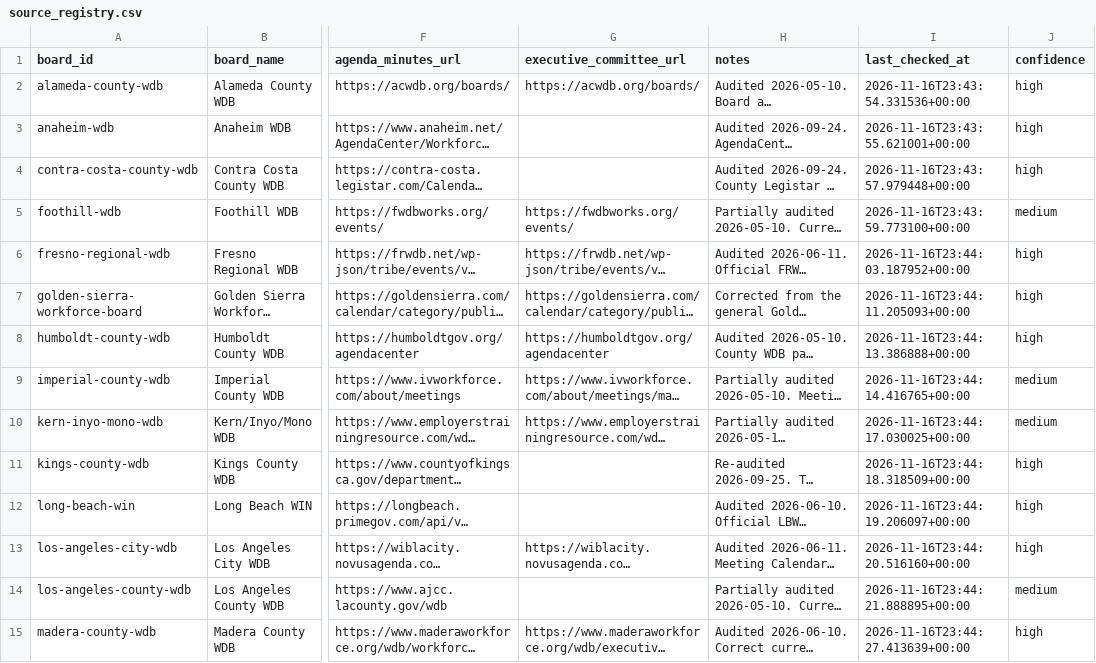
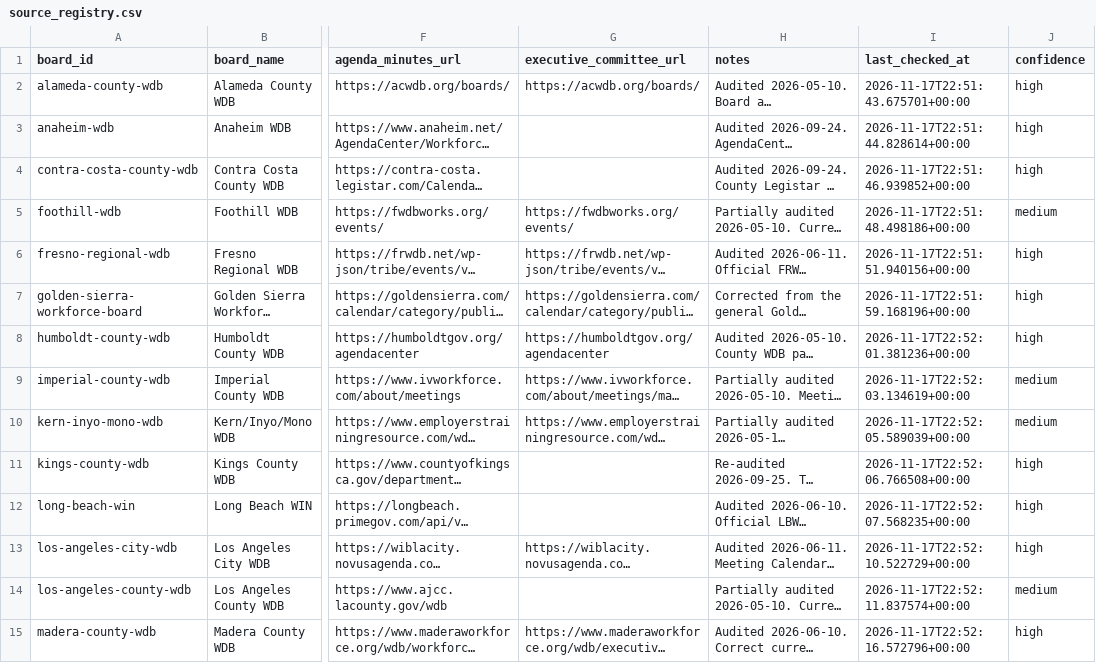
Before and after one commit to peckadam/ca-local-board-meetings, a CSV file: data/local_board_meetings/source_registry.csv, drawn as a sheet; only a part is shown, gaps mark what is left out; long unchanged cells end in …; the diff covers the shown part only; the diff names each change by its address in the sheet, - before the commit and + after, or states it on an @@ line.

```diff
--- a/data/local_board_meetings/source_registry.csv
+++ b/data/local_board_meetings/source_registry.csv
-I2 (last_checked_at): 2026-11-16T23:43:54.331536+00:00
+I2 (last_checked_at): 2026-11-17T22:51:43.675701+00:00
-I3 (last_checked_at): 2026-11-16T23:43:55.621001+00:00
+I3 (last_checked_at): 2026-11-17T22:51:44.828614+00:00
-I4 (last_checked_at): 2026-11-16T23:43:57.979448+00:00
+I4 (last_checked_at): 2026-11-17T22:51:46.939852+00:00
-I5 (last_checked_at): 2026-11-16T23:43:59.773100+00:00
+I5 (last_checked_at): 2026-11-17T22:51:48.498186+00:00
-I6 (last_checked_at): 2026-11-16T23:44:03.187952+00:00
+I6 (last_checked_at): 2026-11-17T22:51:51.940156+00:00
-I7 (last_checked_at): 2026-11-16T23:44:11.205093+00:00
+I7 (last_checked_at): 2026-11-17T22:51:59.168196+00:00
-I8 (last_checked_at): 2026-11-16T23:44:13.386888+00:00
+I8 (last_checked_at): 2026-11-17T22:52:01.381236+00:00
-I9 (last_checked_at): 2026-11-16T23:44:14.416765+00:00
+I9 (last_checked_at): 2026-11-17T22:52:03.134619+00:00
-I10 (last_checked_at): 2026-11-16T23:44:17.030025+00:00
+I10 (last_checked_at): 2026-11-17T22:52:05.589039+00:00
-I11 (last_checked_at): 2026-11-16T23:44:18.318509+00:00
+I11 (last_checked_at): 2026-11-17T22:52:06.766508+00:00
-I12 (last_checked_at): 2026-11-16T23:44:19.206097+00:00
+I12 (last_checked_at): 2026-11-17T22:52:07.568235+00:00
-I13 (last_checked_at): 2026-11-16T23:44:20.516160+00:00
+I13 (last_checked_at): 2026-11-17T22:52:10.522729+00:00
-I14 (last_checked_at): 2026-11-16T23:44:21.888895+00:00
+I14 (last_checked_at): 2026-11-17T22:52:11.837574+00:00
-I15 (last_checked_at): 2026-11-16T23:44:27.413639+00:00
+I15 (last_checked_at): 2026-11-17T22:52:16.572796+00:00
```
Also changed, not shown: 31 edited cells elsewhere in this file, 7 other files.
